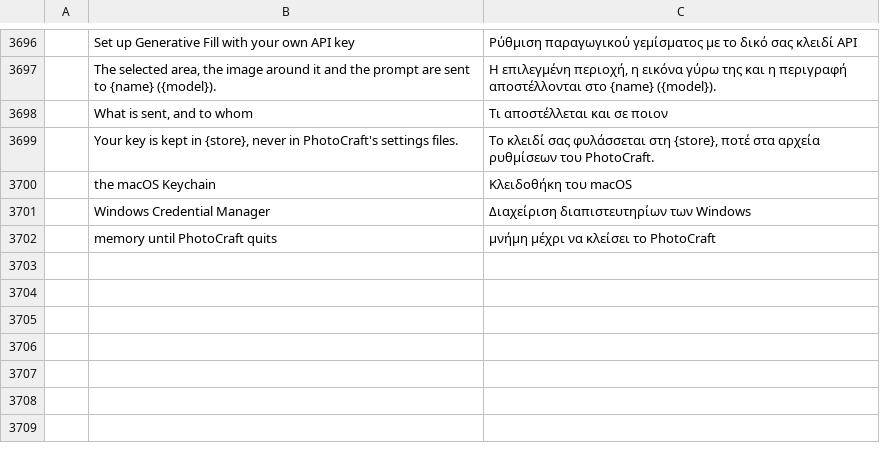
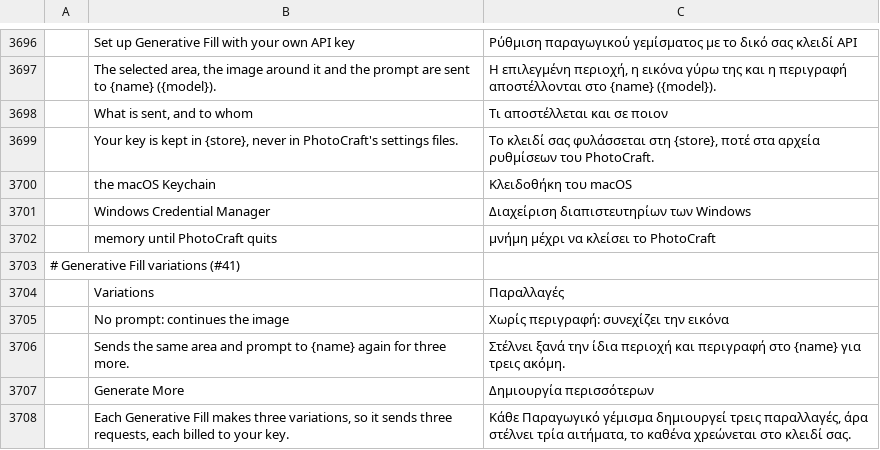
Before and after one commit to GabryelTenorio/photocraft, a TSV file: crates/ui-egui/src/i18n/el.tsv, drawn as a sheet; only a part is shown, gaps mark what is left out; the diff names each change by its address in the sheet, - before the commit and + after, or states it on an @@ line.

Commit message:
Generative Fill: three variations to choose from, as Photoshop offers (#41)
edit.generativeFill takes `variations` (1 to 4, default 3) and asks the
provider once per variation, side by side in one cancellable job; failed
calls are dropped while any succeed. The results land in a group masked by
the selection, one layer per variation with the first showing, so PSD round
trips need no format changes (the shape proposed in the spec linked from

layer.generative.selectVariation shows one variation alone (one undo step).
layer.generative.more resends the same image, mask and prompt and adds the
results; automation may not run it, as with Generative Fill. Properties
shows a generative layer's variations as thumbnails with Generate More.
What a group was generated from is kept in the session only: a reopened
file's group is an ordinary group.

```diff
--- a/crates/ui-egui/src/i18n/el.tsv
+++ b/crates/ui-egui/src/i18n/el.tsv
+row 3703: # Generative Fill variations (#41)
+row 3704:  | Variations | Παραλλαγές
+row 3705:  | No prompt: continues the image | Χωρίς περιγραφή: συνεχίζει την εικόνα
+row 3706:  | Sends the same area and prompt to {name} again for three more. | Στέλνει ξανά την ίδια περιοχή και περιγραφή στο {name} για τρεις ακόμη.
+row 3707:  | Generate More | Δημιουργία περισσότερων
+row 3708:  | Each Generative Fill makes three variations, so it sends three requests, each billed to your key. | Κάθε Παραγωγικό γέμισμα δημιουργεί τρεις παραλλαγές, άρα στέλνει τρία αιτήματα, το καθένα χρεώνεται στο κλειδί σας.
```
Also changed, not shown: crates/ui-egui/src/i18n/de.tsv, crates/ui-egui/src/i18n/ja.tsv, 21 other files.
